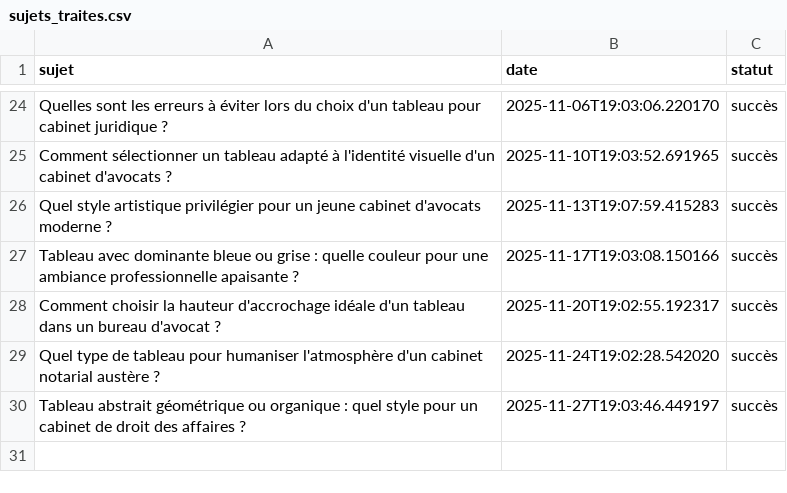
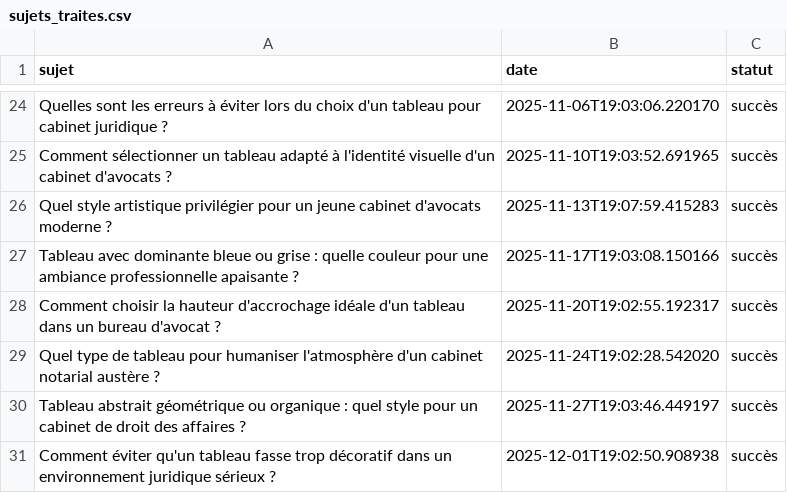
Before and after one commit to Metalosmose21/Cabinet-avocat-2, a CSV file: sujets_traites.csv, drawn as a sheet; only a part is shown, gaps mark what is left out; the diff names each change by its address in the sheet, - before the commit and + after, or states it on an @@ line.

```diff
--- a/sujets_traites.csv
+++ b/sujets_traites.csv
+row 31: Comment éviter qu'un tableau fasse trop décoratif dans un environnement juridique sérieux ? | 2025-12-01T19:02:50.908938 | succès
```
Also changed, not shown: sujets.csv.
